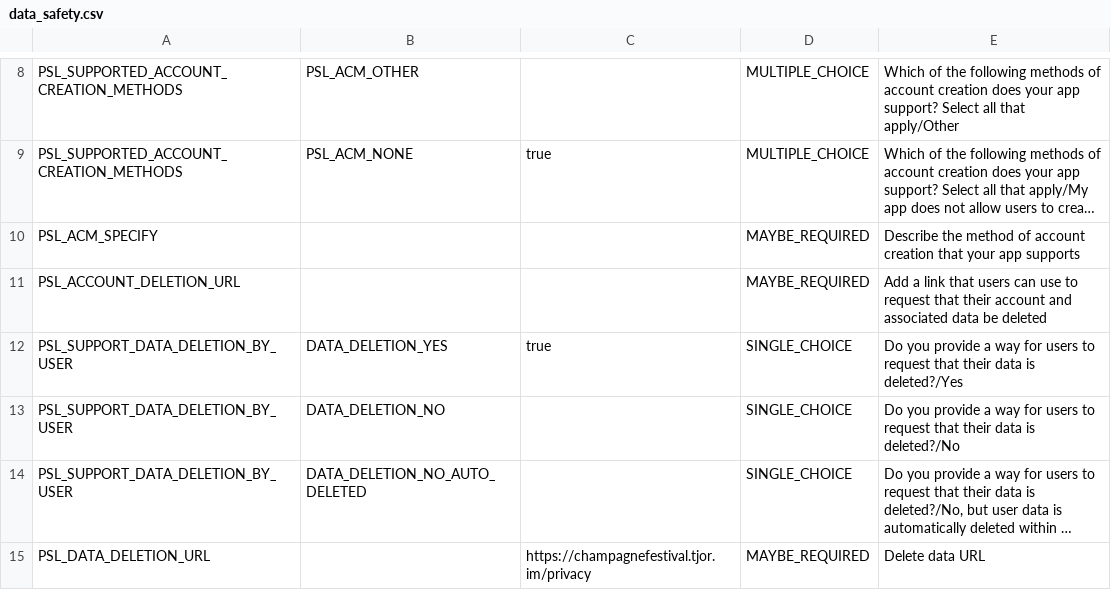
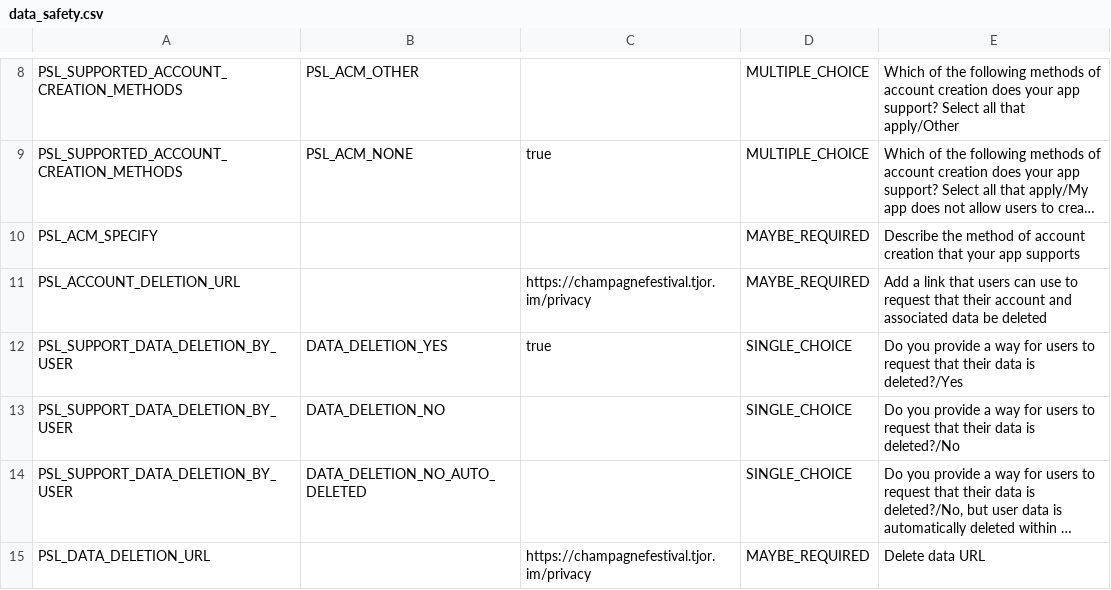
Before and after one commit to tjorim/champagnefestival, a CSV file: docs/play-store/data_safety.csv, drawn as a sheet; only a part is shown, gaps mark what is left out; long unchanged cells end in …; the diff names each change by its address in the sheet, - before the commit and + after, or states it on an @@ line.

Commit message:
align-data-deletion-request-url

```diff
--- a/docs/play-store/data_safety.csv
+++ b/docs/play-store/data_safety.csv
-C11: (empty)
+C11: https://champagnefestival.tjor.im/privacy
```
